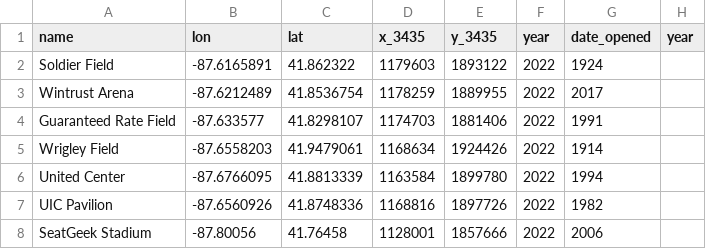
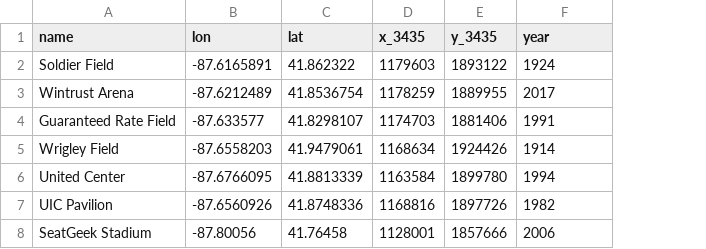
Before and after one commit to ccao-data/data-architecture, a CSV file: dbt/seeds/spatial/spatial.stadium.csv, drawn as a sheet; removed rows and columns are numbered as before the commit, all else as after; the diff names each change by its address in the sheet, - before the commit and + after, or states it on an @@ line.

Commit message:
Make year date opened

```diff
--- a/dbt/seeds/spatial/spatial.stadium.csv
+++ b/dbt/seeds/spatial/spatial.stadium.csv
-column F (year), rows 2-8: all 2022
-column H (year), empty
-F1: date_opened
+F1: year
```
